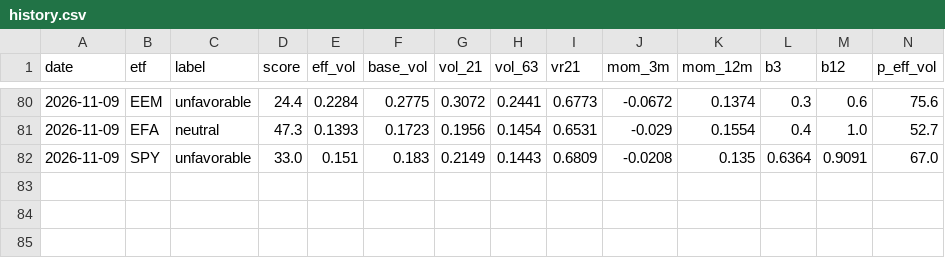
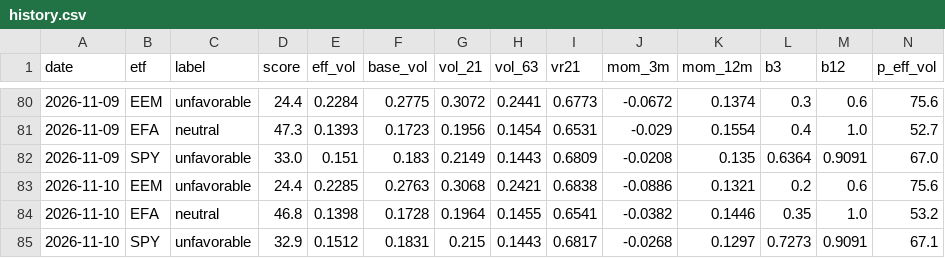
Before and after one commit to vpansare1/global-leverage-dash, a CSV file: data/history.csv, drawn as a sheet; only a part is shown, gaps mark what is left out; rows hold the shown columns only; the diff names each change by its address in the sheet, - before the commit and + after, or states it on an @@ line.

```diff
--- a/data/history.csv
+++ b/data/history.csv
+row 83: 2026-11-10 | EEM | unfavorable | 24.4 | 0.2285 | 0.2763 | 0.3068 | 0.2421 | 0.6838 | -0.0886 | 0.1321 | 0.2 | 0.6 | 75.6
+row 84: 2026-11-10 | EFA | neutral | 46.8 | 0.1398 | 0.1728 | 0.1964 | 0.1455 | 0.6541 | -0.0382 | 0.1446 | 0.35 | 1.0 | 53.2
+row 85: 2026-11-10 | SPY | unfavorable | 32.9 | 0.1512 | 0.1831 | 0.215 | 0.1443 | 0.6817 | -0.0268 | 0.1297 | 0.7273 | 0.9091 | 67.1
```
Also changed, not shown: 3 other files.
